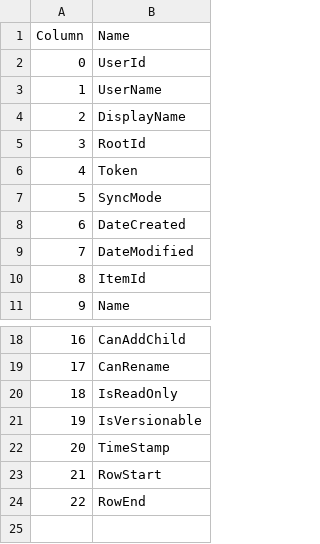
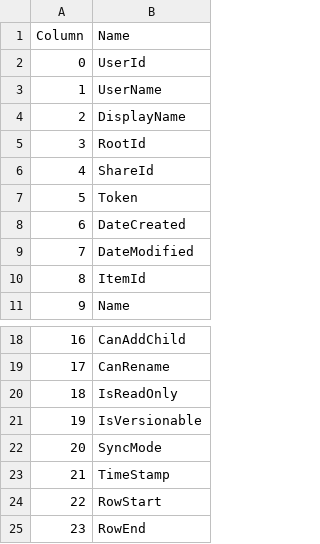
Before and after one commit to prrvchr/gDriveOOo, a CSV file: uno/lib/uno/ucb/hsqldb/Columns.csv, drawn as a sheet; only a part is shown, gaps mark what is left out; addresses are those after the commit; the diff names each change by its address in the sheet, - before the commit and + after, or states it on an @@ line.

```diff
--- a/uno/lib/uno/ucb/hsqldb/Columns.csv
+++ b/uno/lib/uno/ucb/hsqldb/Columns.csv
+row 6: 4 | ShareId
@@ column A renumbered from row 7 down @@
@@ row 7 moved to row 22: 20 @@
```
Also changed, not shown: uno/lib/uno/ucb/hsqldb/TableColumn.csv, 58 other files.
